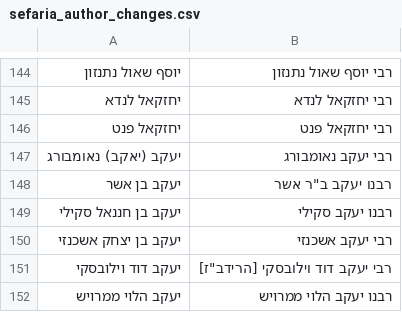
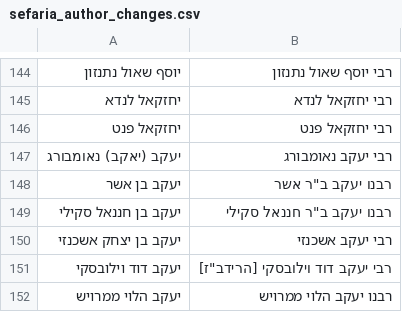
Before and after one commit to Bshlomecha/otzaria-library, a CSV file: ForDB/sefaria_author_changes.csv, drawn as a sheet; only a part is shown, gaps mark what is left out.

Commit message:
שם המחבר: «רבנו יעקב ב"ר חננאל סקילי» (תלמיד הרשב"א, התחבר ה׳צ"ז) — sefaria_author_changes.csv, metadata.json ושורת המחבר

```diff
--- a/ForDB/sefaria_author_changes.csv
+++ b/ForDB/sefaria_author_changes.csv
@@ -148,3 +148,3 @@
 יעקב בן אשר,"רבנו יעקב ב""ר אשר"
-יעקב בן חננאל סקילי,רבנו יעקב סקילי
+יעקב בן חננאל סקילי,"רבנו יעקב ב""ר חננאל סקילי"
 יעקב בן יצחק אשכנזי,רבי יעקב אשכנזי
```
Also changed, not shown: 2 other files.
